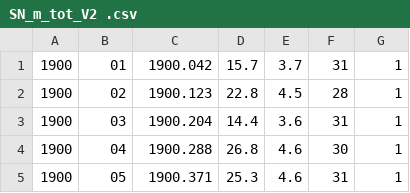
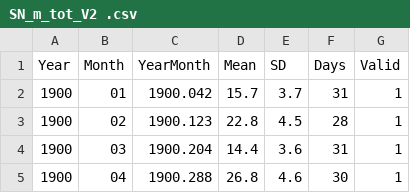
Before and after one commit to jxfishman/CS568-Project, a CSV file: SN_m_tot_V2 .csv, drawn as a sheet; only a part is shown; the shorter side is filled out with more unchanged rows; the diff names each change by its address in the sheet, - before the commit and + after, or states it on an @@ line.

Commit message:
Update SN_m_tot_V2 .csv

```diff
--- a/SN_m_tot_V2 .csv
+++ b/SN_m_tot_V2 .csv
+row 1: Year | Month | YearMonth | Mean | SD | Days | Valid
```
